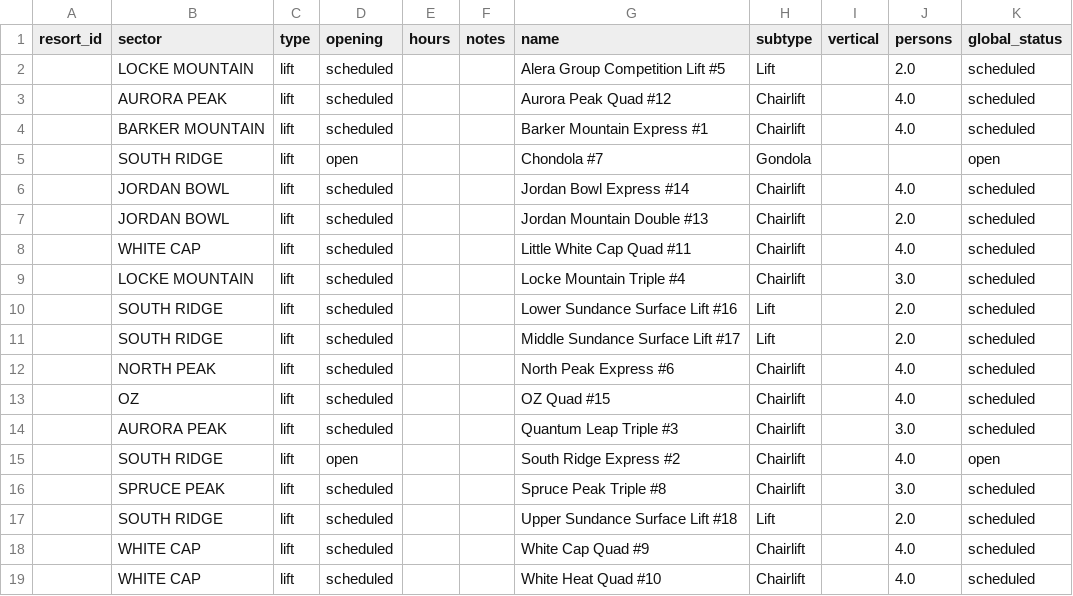
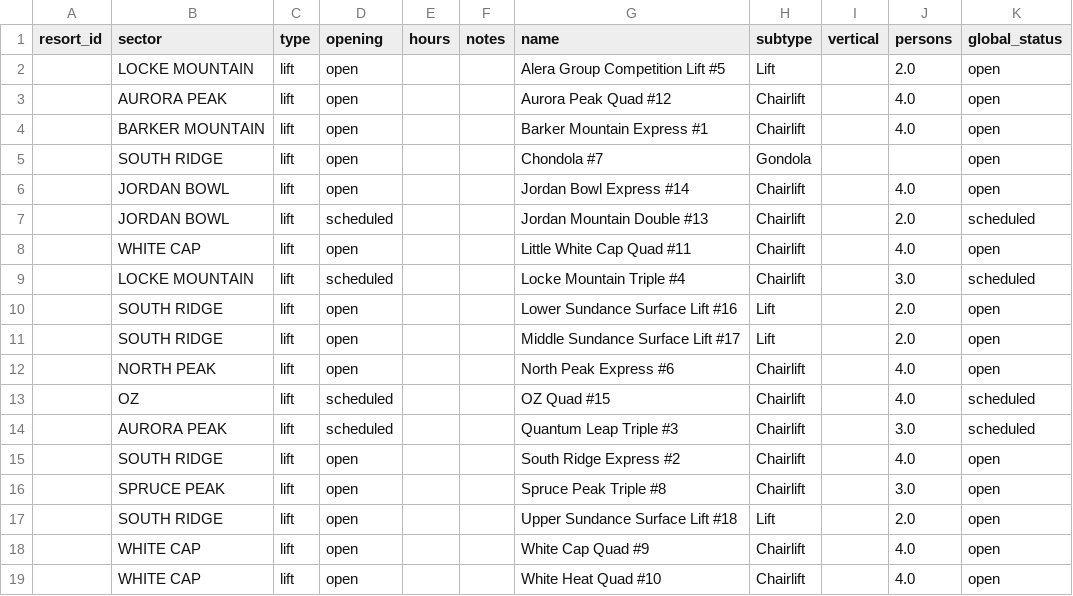
Before and after one commit to abkfenris/SundayRiverConditions, a CSV file: lifts.csv, drawn as a sheet.

```diff
--- a/lifts.csv
+++ b/lifts.csv
@@ -1,13 +1,13 @@
 resort_id,sector,type,opening,hours,notes,name,subtype,vertical,persons,global_status
-,LOCKE MOUNTAIN,lift,scheduled,,,Alera Group Competition Lift #5,Lift,,2.0,scheduled
-,AURORA PEAK,lift,scheduled,,,Aurora Peak Quad #12,Chairlift,,4.0,scheduled
-,BARKER MOUNTAIN,lift,scheduled,,,Barker Mountain Express #1,Chairlift,,4.0,scheduled
+,LOCKE MOUNTAIN,lift,open,,,Alera Group Competition Lift #5,Lift,,2.0,open
+,AURORA PEAK,lift,open,,,Aurora Peak Quad #12,Chairlift,,4.0,open
+,BARKER MOUNTAIN,lift,open,,,Barker Mountain Express #1,Chairlift,,4.0,open
 ,SOUTH RIDGE,lift,open,,,Chondola #7,Gondola,,,open
-,JORDAN BOWL,lift,scheduled,,,Jordan Bowl Express #14,Chairlift,,4.0,scheduled
+,JORDAN BOWL,lift,open,,,Jordan Bowl Express #14,Chairlift,,4.0,open
 ,JORDAN BOWL,lift,scheduled,,,Jordan Mountain Double #13,Chairlift,,2.0,scheduled
-,WHITE CAP,lift,scheduled,,,Little White Cap Quad #11,Chairlift,,4.0,scheduled
+,WHITE CAP,lift,open,,,Little White Cap Quad #11,Chairlift,,4.0,open
 ,LOCKE MOUNTAIN,lift,scheduled,,,Locke Mountain Triple #4,Chairlift,,3.0,scheduled
-,SOUTH RIDGE,lift,scheduled,,,Lower Sundance Surface Lift #16,Lift,,2.0,scheduled
-,SOUTH RIDGE,lift,scheduled,,,Middle Sundance Surface Lift #17,Lift,,2.0,scheduled
-,NORTH PEAK,lift,scheduled,,,North Peak Express #6,Chairlift,,4.0,scheduled
+,SOUTH RIDGE,lift,open,,,Lower Sundance Surface Lift #16,Lift,,2.0,open
+,SOUTH RIDGE,lift,open,,,Middle Sundance Surface Lift #17,Lift,,2.0,open
+,NORTH PEAK,lift,open,,,North Peak Express #6,Chairlift,,4.0,open
 ,OZ,lift,scheduled,,,OZ Quad #15,Chairlift,,4.0,scheduled
@@ -15,5 +15,5 @@ resort_id,sector,type,opening,hours,notes,name,subtype,vertical,persons,global_s
 ,SOUTH RIDGE,lift,open,,,South Ridge Express #2,Chairlift,,4.0,open
-,SPRUCE PEAK,lift,scheduled,,,Spruce Peak Triple #8,Chairlift,,3.0,scheduled
-,SOUTH RIDGE,lift,scheduled,,,Upper Sundance Surface Lift #18,Lift,,2.0,scheduled
-,WHITE CAP,lift,scheduled,,,White Cap Quad #9,Chairlift,,4.0,scheduled
-,WHITE CAP,lift,scheduled,,,White Heat Quad #10,Chairlift,,4.0,scheduled
+,SPRUCE PEAK,lift,open,,,Spruce Peak Triple #8,Chairlift,,3.0,open
+,SOUTH RIDGE,lift,open,,,Upper Sundance Surface Lift #18,Lift,,2.0,open
+,WHITE CAP,lift,open,,,White Cap Quad #9,Chairlift,,4.0,open
+,WHITE CAP,lift,open,,,White Heat Quad #10,Chairlift,,4.0,open
```
Also changed, not shown: trails.csv, 1 other file.
